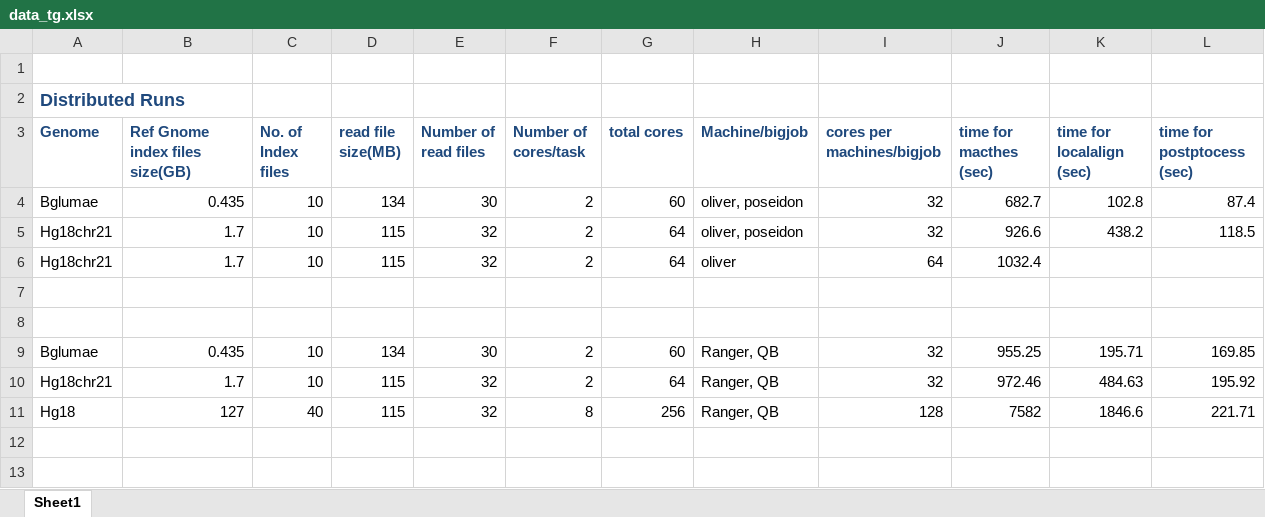
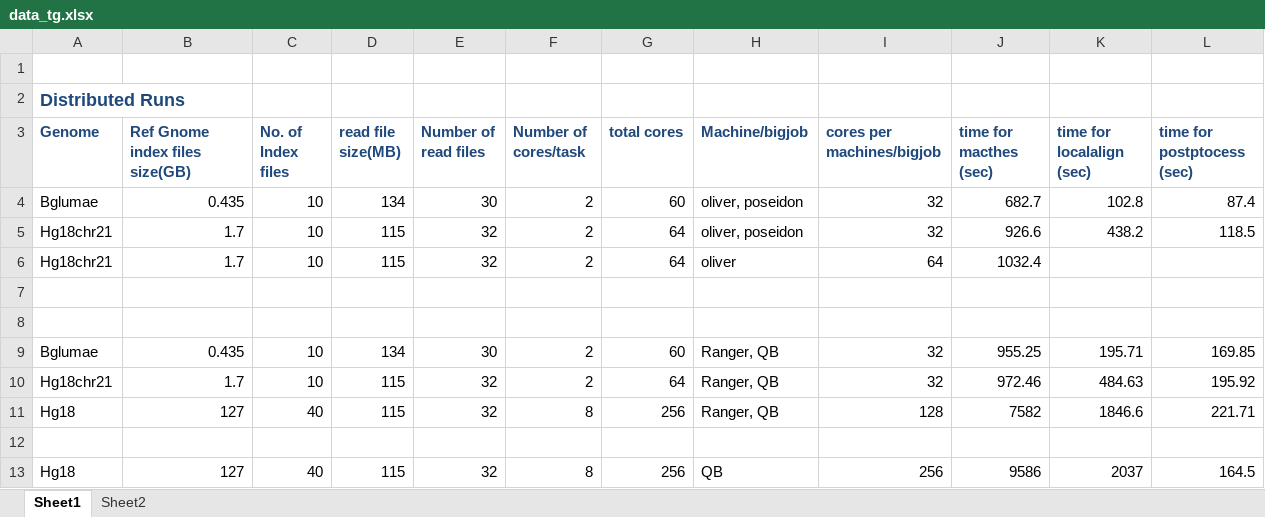
Before and after one commit to saga-project/saga-cpp-legacy-projects, an Excel workbook: papers/tg11-dare/data_tg.xlsx, sheet Sheet1, drawn as a sheet; values as stored, in another font and other column widths than the file's, no borders; the diff names each change by its address in the sheet, - before the commit and + after, or states it on an @@ line.

```diff
--- a/papers/tg11-dare/data_tg.xlsx (sheet Sheet1)
+++ b/papers/tg11-dare/data_tg.xlsx (sheet Sheet1)
+sheet tab: Sheet2
+row 12: (empty)
+row 13: Hg18 | 127 | 40 | 115 | 32 | 8 | 256 | QB | 256 | 9586 | 2037 | 164.5
```
